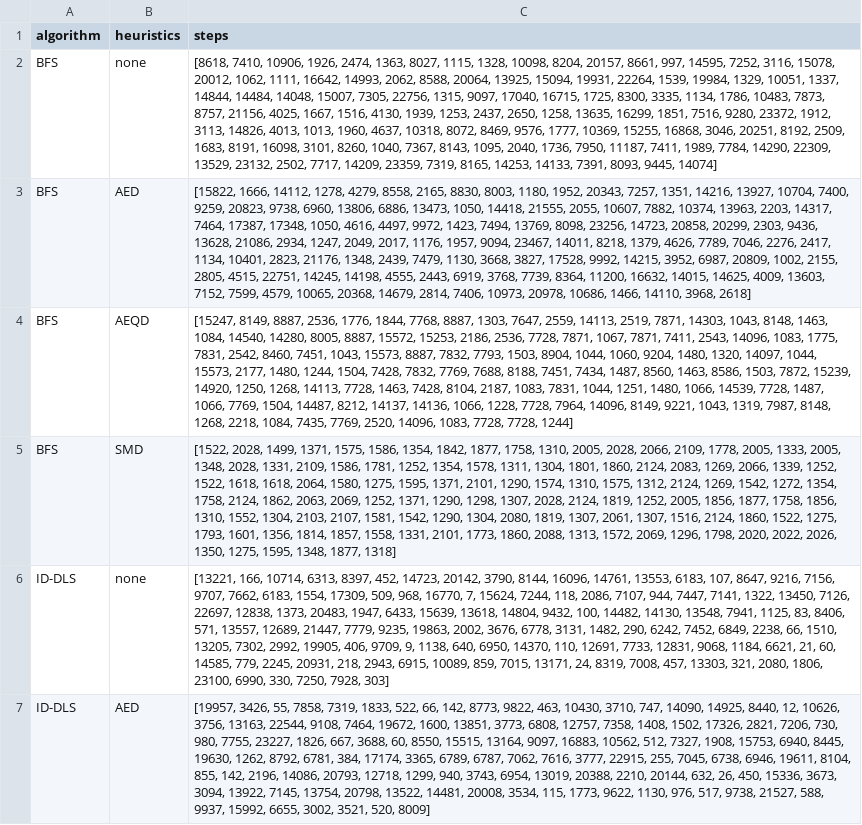
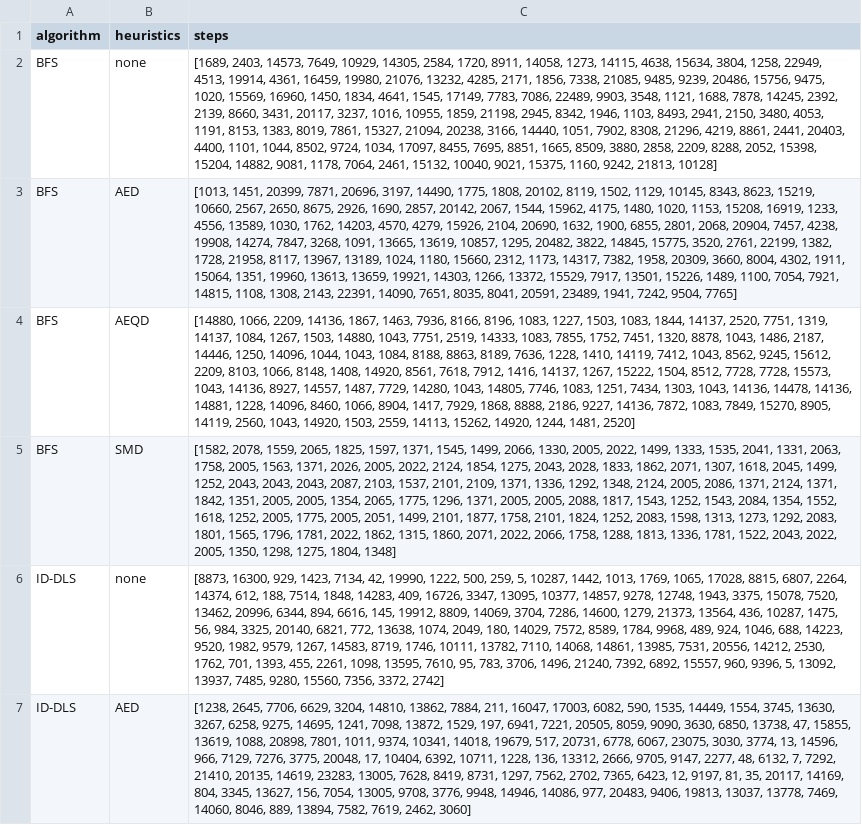
Before and after one commit to AndreyBychkov/QBee, a CSV file: benchmark/TwoParameterBlueSkyCatastrophe/TwoParameterBlueSkyCatastrophe_benchmark.csv, drawn as a sheet; only a part is shown; the diff covers the shown part only; the diff names each change by its address in the sheet, - before the commit and + after, or states it on an @@ line.

```diff
--- a/benchmark/TwoParameterBlueSkyCatastrophe/TwoParameterBlueSkyCatastrophe_benchmark.csv
+++ b/benchmark/TwoParameterBlueSkyCatastrophe/TwoParameterBlueSkyCatastrophe_benchmark.csv
-C2 (steps): [8618, 7410, 10906, 1926, 2474, 1363, 8027, 1115, 1328, 10098, 8204, 20157, 8661, 997, 14595, 7252, 3116, 15078, 20012, 1062, 1111, 16642, 14993, 2062, 8588, 20064, 13925, 15094, 19931, 22264, 1539, 19984, 1329, 10051, 1337, 14844, 14484, 14048, 15007, 7305, 22756, 1315, 9097, 17040, 16715, 1725, 8300, 3335, 1134, 1786, 10483, 7873, 8757, 21156, 4025, 1667, 1516, 4130, 1939, 1253, 2437, 2650, 1258, 13635, 16299, 1851, 7516, 9280, 23372, 1912, 3113, 14826, 4013, 1013, 1960, 4637, 10318, 8072, 8469, 9576, 1777, 10369, 15255, 16868, 3046, 20251, 8192, 2509, 1683, 8191, 16098, 3101, 8260, 1040, 7367, 8143, 1095, 2040, 1736, 7950, 11187, 7411, 1989, 7784, 14290, 22309, 13529, 23132, 2502, 7717, 14209, 23359, 7319, 8165, 14253, 14133, 7391, 8093, 9445, 14074]
+C2 (steps): [1689, 2403, 14573, 7649, 10929, 14305, 2584, 1720, 8911, 14058, 1273, 14115, 4638, 15634, 3804, 1258, 22949, 4513, 19914, 4361, 16459, 19980, 21076, 13232, 4285, 2171, 1856, 7338, 21085, 9485, 9239, 20486, 15756, 9475, 1020, 15569, 16960, 1450, 1834, 4641, 1545, 17149, 7783, 7086, 22489, 9903, 3548, 1121, 1688, 7878, 14245, 2392, 2139, 8660, 3431, 20117, 3237, 1016, 10955, 1859, 21198, 2945, 8342, 1946, 1103, 8493, 2941, 2150, 3480, 4053, 1191, 8153, 1383, 8019, 7861, 15327, 21094, 20238, 3166, 14440, 1051, 7902, 8308, 21296, 4219, 8861, 2441, 20403, 4400, 1101, 1044, 8502, 9724, 1034, 17097, 8455, 7695, 8851, 1665, 8509, 3880, 2858, 2209, 8288, 2052, 15398, 15204, 14882, 9081, 1178, 7064, 2461, 15132, 10040, 9021, 15375, 1160, 9242, 21813, 10128]
-C3 (steps): [15822, 1666, 14112, 1278, 4279, 8558, 2165, 8830, 8003, 1180, 1952, 20343, 7257, 1351, 14216, 13927, 10704, 7400, 9259, 20823, 9738, 6960, 13806, 6886, 13473, 1050, 14418, 21555, 2055, 10607, 7882, 10374, 13963, 2203, 14317, 7464, 17387, 17348, 1050, 4616, 4497, 9972, 1423, 7494, 13769, 8098, 23256, 14723, 20858, 20299, 2303, 9436, 13628, 21086, 2934, 1247, 2049, 2017, 1176, 1957, 9094, 23467, 14011, 8218, 1379, 4626, 7789, 7046, 2276, 2417, 1134, 10401, 2823, 21176, 1348, 2439, 7479, 1130, 3668, 3827, 17528, 9992, 14215, 3952, 6987, 20809, 1002, 2155, 2805, 4515, 22751, 14245, 14198, 4555, 2443, 6919, 3768, 7739, 8364, 11200, 16632, 14015, 14625, 4009, 13603, 7152, 7599, 4579, 10065, 20368, 14679, 2814, 7406, 10973, 20978, 10686, 1466, 14110, 3968, 2618]
+C3 (steps): [1013, 1451, 20399, 7871, 20696, 3197, 14490, 1775, 1808, 20102, 8119, 1502, 1129, 10145, 8343, 8623, 15219, 10660, 2567, 2650, 8675, 2926, 1690, 2857, 20142, 2067, 1544, 15962, 4175, 1480, 1020, 1153, 15208, 16919, 1233, 4556, 13589, 1030, 1762, 14203, 4570, 4279, 15926, 2104, 20690, 1632, 1900, 6855, 2801, 2068, 20904, 7457, 4238, 19908, 14274, 7847, 3268, 1091, 13665, 13619, 10857, 1295, 20482, 3822, 14845, 15775, 3520, 2761, 22199, 1382, 1728, 21958, 8117, 13967, 13189, 1024, 1180, 15660, 2312, 1173, 14317, 7382, 1958, 20309, 3660, 8004, 4302, 1911, 15064, 1351, 19960, 13613, 13659, 19921, 14303, 1266, 13372, 15529, 7917, 13501, 15226, 1489, 1100, 7054, 7921, 14815, 1108, 1308, 2143, 22391, 14090, 7651, 8035, 8041, 20591, 23489, 1941, 7242, 9504, 7765]
-C4 (steps): [15247, 8149, 8887, 2536, 1776, 1844, 7768, 8887, 1303, 7647, 2559, 14113, 2519, 7871, 14303, 1043, 8148, 1463, 1084, 14540, 14280, 8005, 8887, 15572, 15253, 2186, 2536, 7728, 7871, 1067, 7871, 7411, 2543, 14096, 1083, 1775, 7831, 2542, 8460, 7451, 1043, 15573, 8887, 7832, 7793, 1503, 8904, 1044, 1060, 9204, 1480, 1320, 14097, 1044, 15573, 2177, 1480, 1244, 1504, 7428, 7832, 7769, 7688, 8188, 7451, 7434, 1487, 8560, 1463, 8586, 1503, 7872, 15239, 14920, 1250, 1268, 14113, 7728, 1463, 7428, 8104, 2187, 1083, 7831, 1044, 1251, 1480, 1066, 14539, 7728, 1487, 1066, 7769, 1504, 14487, 8212, 14137, 14136, 1066, 1228, 7728, 7964, 14096, 8149, 9221, 1043, 1319, 7987, 8148, 1268, 2218, 1084, 7435, 7769, 2520, 14096, 1083, 7728, 7728, 1244]
+C4 (steps): [14880, 1066, 2209, 14136, 1867, 1463, 7936, 8166, 8196, 1083, 1227, 1503, 1083, 1844, 14137, 2520, 7751, 1319, 14137, 1084, 1267, 1503, 14880, 1043, 7751, 2519, 14333, 1083, 7855, 1752, 7451, 1320, 8878, 1043, 1486, 2187, 14446, 1250, 14096, 1044, 1043, 1084, 8188, 8863, 8189, 7636, 1228, 1410, 14119, 7412, 1043, 8562, 9245, 15612, 2209, 8103, 1066, 8148, 1408, 14920, 8561, 7618, 7912, 1416, 14137, 1267, 15222, 1504, 8512, 7728, 7728, 15573, 1043, 14136, 8927, 14557, 1487, 7729, 14280, 1043, 14805, 7746, 1083, 1251, 7434, 1303, 1043, 14136, 14478, 14136, 14881, 1228, 14096, 8460, 1066, 8904, 1417, 7929, 1868, 8888, 2186, 9227, 14136, 7872, 1083, 7849, 15270, 8905, 14119, 2560, 1043, 14920, 1503, 2559, 14113, 15262, 14920, 1244, 1481, 2520]
-C5 (steps): [1522, 2028, 1499, 1371, 1575, 1586, 1354, 1842, 1877, 1758, 1310, 2005, 2028, 2066, 2109, 1778, 2005, 1333, 2005, 1348, 2028, 1331, 2109, 1586, 1781, 1252, 1354, 1578, 1311, 1304, 1801, 1860, 2124, 2083, 1269, 2066, 1339, 1252, 1522, 1618, 1618, 2064, 1580, 1275, 1595, 1371, 2101, 1290, 1574, 1310, 1575, 1312, 2124, 1269, 1542, 1272, 1354, 1758, 2124, 1862, 2063, 2069, 1252, 1371, 1290, 1298, 1307, 2028, 2124, 1819, 1252, 2005, 1856, 1877, 1758, 1856, 1310, 1552, 1304, 2103, 2107, 1581, 1542, 1290, 1304, 2080, 1819, 1307, 2061, 1307, 1516, 2124, 1860, 1522, 1275, 1793, 1601, 1356, 1814, 1857, 1558, 1331, 2101, 1773, 1860, 2088, 1313, 1572, 2069, 1296, 1798, 2020, 2022, 2026, 1350, 1275, 1595, 1348, 1877, 1318]
+C5 (steps): [1582, 2078, 1559, 2065, 1825, 1597, 1371, 1545, 1499, 2066, 1330, 2005, 2022, 1499, 1333, 1535, 2041, 1331, 2063, 1758, 2005, 1563, 1371, 2026, 2005, 2022, 2124, 1854, 1275, 2043, 2028, 1833, 1862, 2071, 1307, 1618, 2045, 1499, 1252, 2043, 2043, 2043, 2087, 2103, 1537, 2101, 2109, 1371, 1336, 1292, 1348, 2124, 2005, 2086, 1371, 2124, 1371, 1842, 1351, 2005, 2005, 1354, 2065, 1775, 1296, 1371, 2005, 2005, 2088, 1817, 1543, 1252, 1543, 2084, 1354, 1552, 1618, 1252, 2005, 1775, 2005, 2051, 1499, 2101, 1877, 1758, 2101, 1824, 1252, 2083, 1598, 1313, 1273, 1292, 2083, 1801, 1565, 1796, 1781, 2022, 1862, 1315, 1860, 2071, 2022, 2066, 1758, 1288, 1813, 1336, 1781, 1522, 2043, 2022, 2005, 1350, 1298, 1275, 1804, 1348]
-C6 (steps): [13221, 166, 10714, 6313, 8397, 452, 14723, 20142, 3790, 8144, 16096, 14761, 13553, 6183, 107, 8647, 9216, 7156, 9707, 7662, 6183, 1554, 17309, 509, 968, 16770, 7, 15624, 7244, 118, 2086, 7107, 944, 7447, 7141, 1322, 13450, 7126, 22697, 12838, 1373, 20483, 1947, 6433, 15639, 13618, 14804, 9432, 100, 14482, 14130, 13548, 7941, 1125, 83, 8406, 571, 13557, 12689, 21447, 7779, 9235, 19863, 2002, 3676, 6778, 3131, 1482, 290, 6242, 7452, 6849, 2238, 66, 1510, 13205, 7302, 2992, 19905, 406, 9709, 9, 1138, 640, 6950, 14370, 110, 12691, 7733, 12831, 9068, 1184, 6621, 21, 60, 14585, 779, 2245, 20931, 218, 2943, 6915, 10089, 859, 7015, 13171, 24, 8319, 7008, 457, 13303, 321, 2080, 1806, 23100, 6990, 330, 7250, 7928, 303]
+C6 (steps): [8873, 16300, 929, 1423, 7134, 42, 19990, 1222, 500, 259, 5, 10287, 1442, 1013, 1769, 1065, 17028, 8815, 6807, 2264, 14374, 612, 188, 7514, 1848, 14283, 409, 16726, 3347, 13095, 10377, 14857, 9278, 12748, 1943, 3375, 15078, 7520, 13462, 20996, 6344, 894, 6616, 145, 19912, 8809, 14069, 3704, 7286, 14600, 1279, 21373, 13564, 436, 10287, 1475, 56, 984, 3325, 20140, 6821, 772, 13638, 1074, 2049, 180, 14029, 7572, 8589, 1784, 9968, 489, 924, 1046, 688, 14223, 9520, 1982, 9579, 1267, 14583, 8719, 1746, 10111, 13782, 7110, 14068, 14861, 13985, 7531, 20556, 14212, 2530, 1762, 701, 1393, 455, 2261, 1098, 13595, 7610, 95, 783, 3706, 1496, 21240, 7392, 6892, 15557, 960, 9396, 5, 13092, 13937, 7485, 9280, 15560, 7356, 3372, 2742]
-C7 (steps): [19957, 3426, 55, 7858, 7319, 1833, 522, 66, 142, 8773, 9822, 463, 10430, 3710, 747, 14090, 14925, 8440, 12, 10626, 3756, 13163, 22544, 9108, 7464, 19672, 1600, 13851, 3773, 6808, 12757, 7358, 1408, 1502, 17326, 2821, 7206, 730, 980, 7755, 23227, 1826, 667, 3688, 60, 8550, 15515, 13164, 9097, 16883, 10562, 512, 7327, 1908, 15753, 6940, 8445, 19630, 1262, 8792, 6781, 384, 17174, 3365, 6789, 6787, 7062, 7616, 3777, 22915, 255, 7045, 6738, 6946, 19611, 8104, 855, 142, 2196, 14086, 20793, 12718, 1299, 940, 3743, 6954, 13019, 20388, 2210, 20144, 632, 26, 450, 15336, 3673, 3094, 13922, 7145, 13754, 20798, 13522, 14481, 20008, 3534, 115, 1773, 9622, 1130, 976, 517, 9738, 21527, 588, 9937, 15992, 6655, 3002, 3521, 520, 8009]
+C7 (steps): [1238, 2645, 7706, 6629, 3204, 14810, 13862, 7884, 211, 16047, 17003, 6082, 590, 1535, 14449, 1554, 3745, 13630, 3267, 6258, 9275, 14695, 1241, 7098, 13872, 1529, 197, 6941, 7221, 20505, 8059, 9090, 3630, 6850, 13738, 47, 15855, 13619, 1088, 20898, 7801, 1011, 9374, 10341, 14018, 19679, 517, 20731, 6778, 6067, 23075, 3030, 3774, 13, 14596, 966, 7129, 7276, 3775, 20048, 17, 10404, 6392, 10711, 1228, 136, 13312, 2666, 9705, 9147, 2277, 48, 6132, 7, 7292, 21410, 20135, 14619, 23283, 13005, 7628, 8419, 8731, 1297, 7562, 2702, 7365, 6423, 12, 9197, 81, 35, 20117, 14169, 804, 3345, 13627, 156, 7054, 13005, 9708, 3776, 9948, 14946, 14086, 977, 20483, 9406, 19813, 13037, 13778, 7469, 14060, 8046, 889, 13894, 7582, 7619, 2462, 3060]
```
Also changed, not shown: 4 added rows and 2 edited cells elsewhere in this file, benchmark/xSigmoid/xSigmoid_benchmark.csv, 7 other files.
